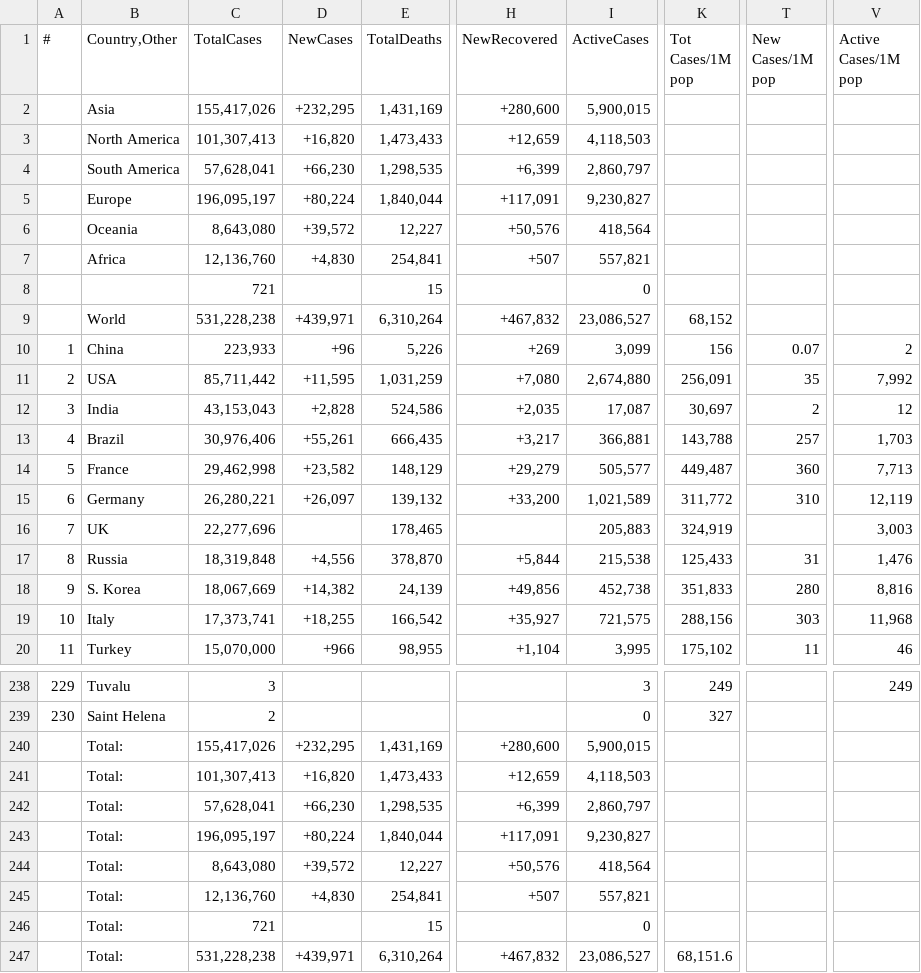
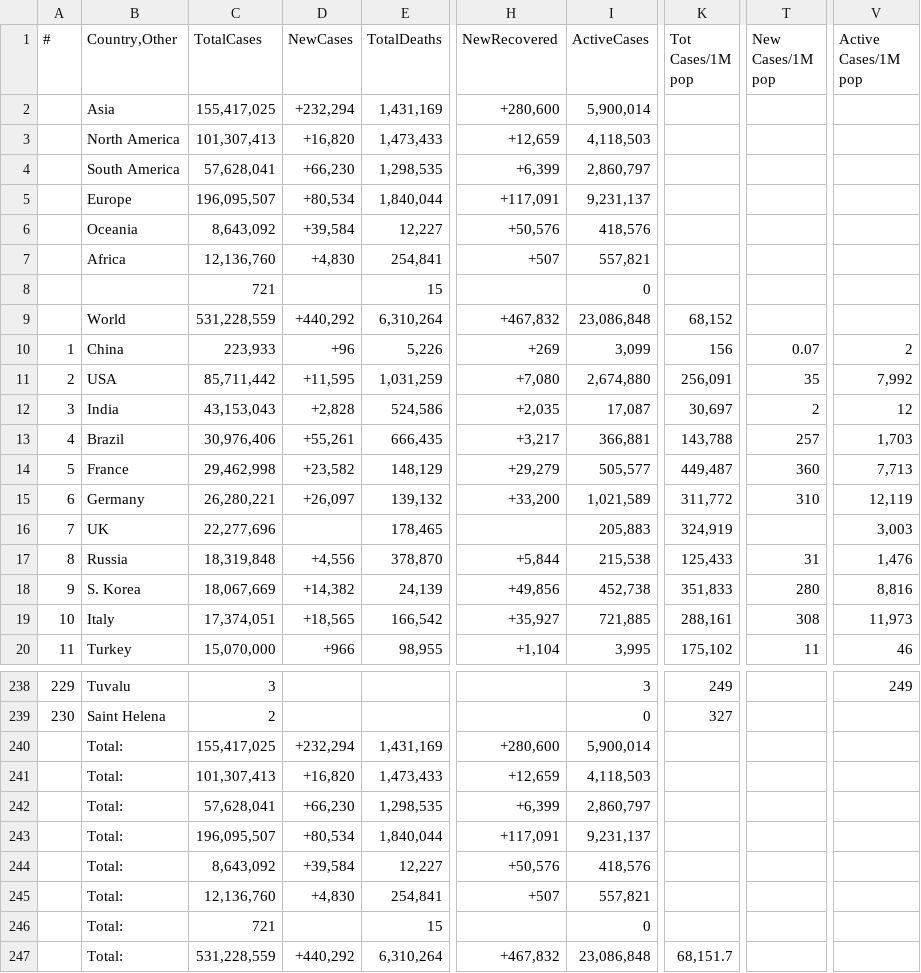
Before and after one commit to Covid-Data-API/Worldometer-Covid-Data-API, a CSV file: Table2.csv, drawn as a sheet; only a part is shown, gaps mark what is left out; the diff covers the shown part only; the diff names each change by its address in the sheet, - before the commit and + after, or states it on an @@ line.

```diff
--- a/Table2.csv
+++ b/Table2.csv
-C2 (TotalCases): 155,417,026
+C2 (TotalCases): 155,417,025
-D2 (NewCases): +232,295
+D2 (NewCases): +232,294
-I2 (ActiveCases): 5,900,015
+I2 (ActiveCases): 5,900,014
-C5 (TotalCases): 196,095,197
+C5 (TotalCases): 196,095,507
-D5 (NewCases): +80,224
+D5 (NewCases): +80,534
-I5 (ActiveCases): 9,230,827
+I5 (ActiveCases): 9,231,137
-C6 (TotalCases): 8,643,080
+C6 (TotalCases): 8,643,092
-D6 (NewCases): +39,572
+D6 (NewCases): +39,584
-I6 (ActiveCases): 418,564
+I6 (ActiveCases): 418,576
-C9 (TotalCases): 531,228,238
+C9 (TotalCases): 531,228,559
-D9 (NewCases): +439,971
+D9 (NewCases): +440,292
-I9 (ActiveCases): 23,086,527
+I9 (ActiveCases): 23,086,848
-C19 (TotalCases): 17,373,741
+C19 (TotalCases): 17,374,051
-D19 (NewCases): +18,255
+D19 (NewCases): +18,565
-I19 (ActiveCases): 721,575
+I19 (ActiveCases): 721,885
-K19 (Tot Cases/1M pop): 288,156
+K19 (Tot Cases/1M pop): 288,161
-T19 (New Cases/1M pop): 303
+T19 (New Cases/1M pop): 308
-V19 (Active Cases/1M pop): 11,968
+V19 (Active Cases/1M pop): 11,973
-C240 (TotalCases): 155,417,026
+C240 (TotalCases): 155,417,025
-D240 (NewCases): +232,295
+D240 (NewCases): +232,294
-I240 (ActiveCases): 5,900,015
+I240 (ActiveCases): 5,900,014
-C243 (TotalCases): 196,095,197
+C243 (TotalCases): 196,095,507
-D243 (NewCases): +80,224
+D243 (NewCases): +80,534
-I243 (ActiveCases): 9,230,827
+I243 (ActiveCases): 9,231,137
-C244 (TotalCases): 8,643,080
+C244 (TotalCases): 8,643,092
-D244 (NewCases): +39,572
+D244 (NewCases): +39,584
-I244 (ActiveCases): 418,564
+I244 (ActiveCases): 418,576
-C247 (TotalCases): 531,228,238
+C247 (TotalCases): 531,228,559
-D247 (NewCases): +439,971
+D247 (NewCases): +440,292
-I247 (ActiveCases): 23,086,527
+I247 (ActiveCases): 23,086,848
-K247 (Tot Cases/1M pop): 68,151.6
+K247 (Tot Cases/1M pop): 68,151.7
```
Also changed, not shown: 9 edited cells elsewhere in this file, Table1.csv.
